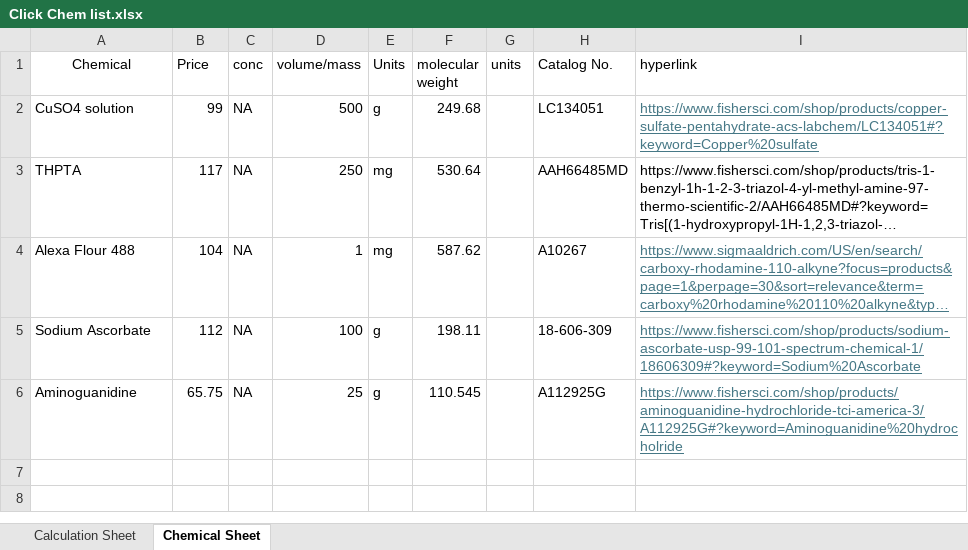
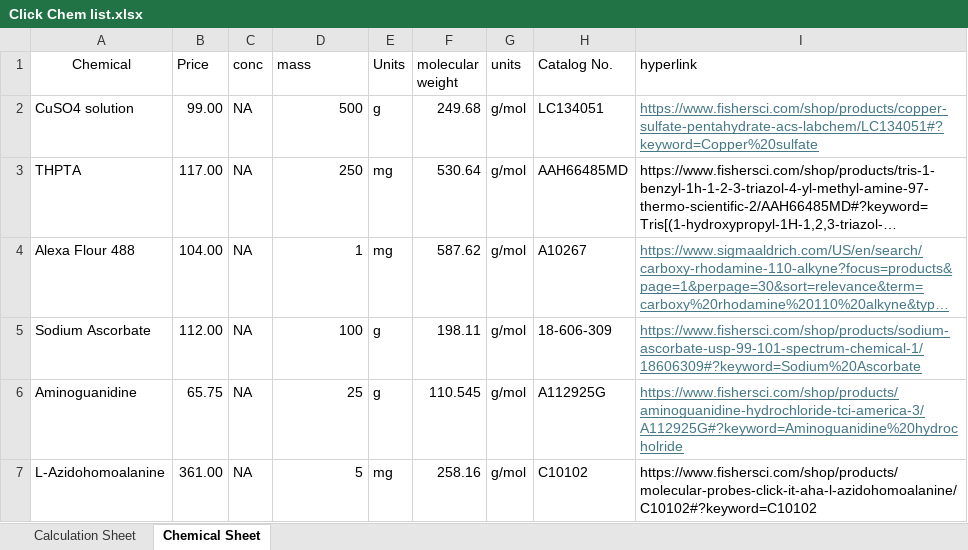
Before and after one commit to Coloughl/Winter-Grab-Thesis-project, an Excel workbook: Click Chem list.xlsx, sheet Chemical Sheet, drawn as a sheet; long unchanged cells end in …; values as stored, in another font and other column widths than the file's, no borders; the diff names each change by its address in the sheet, - before the commit and + after, or states it on an @@ line.

```diff
--- a/Click Chem list.xlsx (sheet Chemical Sheet)
+++ b/Click Chem list.xlsx (sheet Chemical Sheet)
-D1: volume/mass
+D1: mass
-B2 (Price): 99
+B2 (Price): 99.00
-G2:G6 (units): (empty)
+G2:G6 (units): g/mol
-B3 (Price): 117
+B3 (Price): 117.00
-B4 (Price): 104
+B4 (Price): 104.00
-B5 (Price): 112
+B5 (Price): 112.00
+row 7: L-Azidohomoalanine | 361.00 | NA | 5 | mg | 258.16 | g/mol | C10102 | https://www.fishersci.com/shop/products/molecular-probes-click-it-aha-l-azidohomoalanine/C10102#?keyword=C10102
```
Also changed, not shown: sheet Calculation Sheet, 2 other files.
